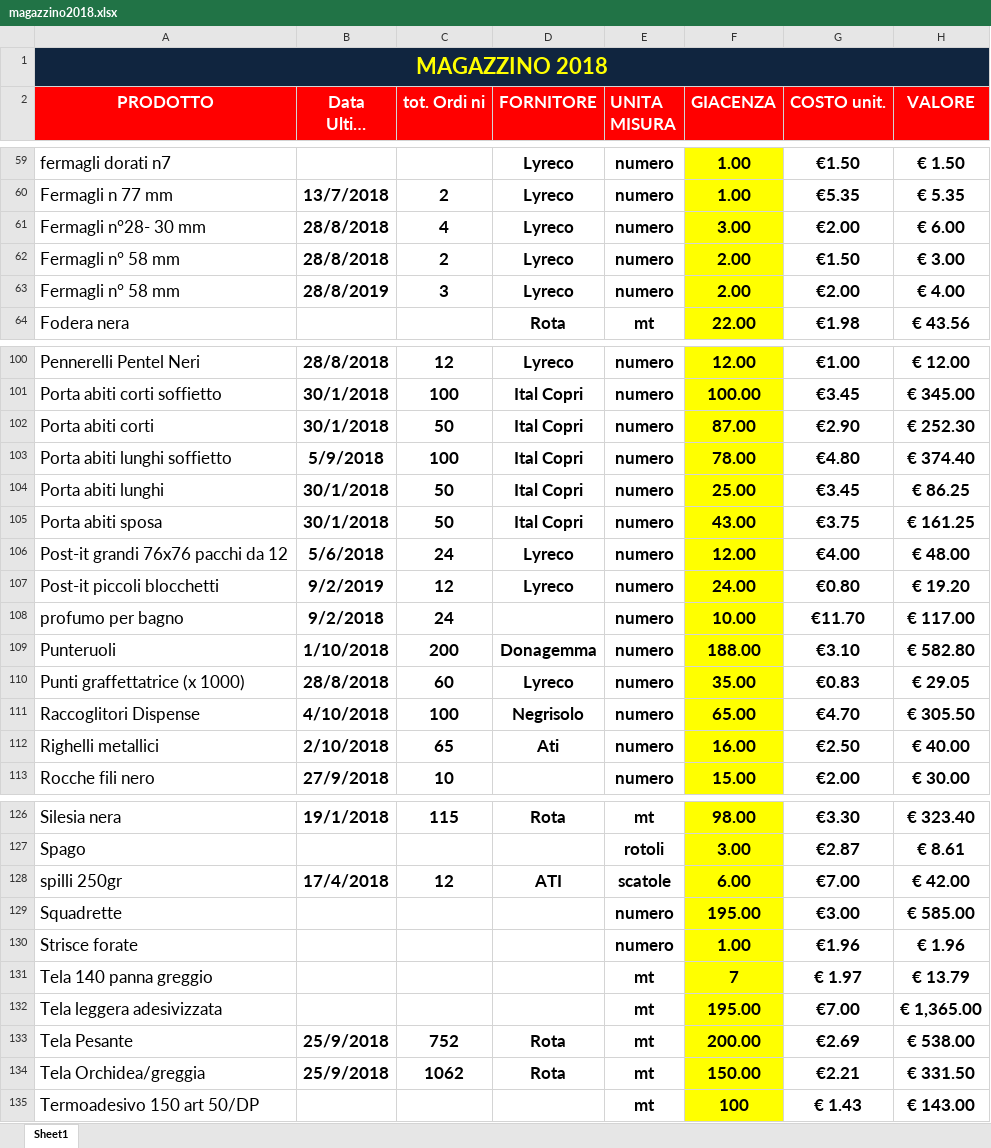
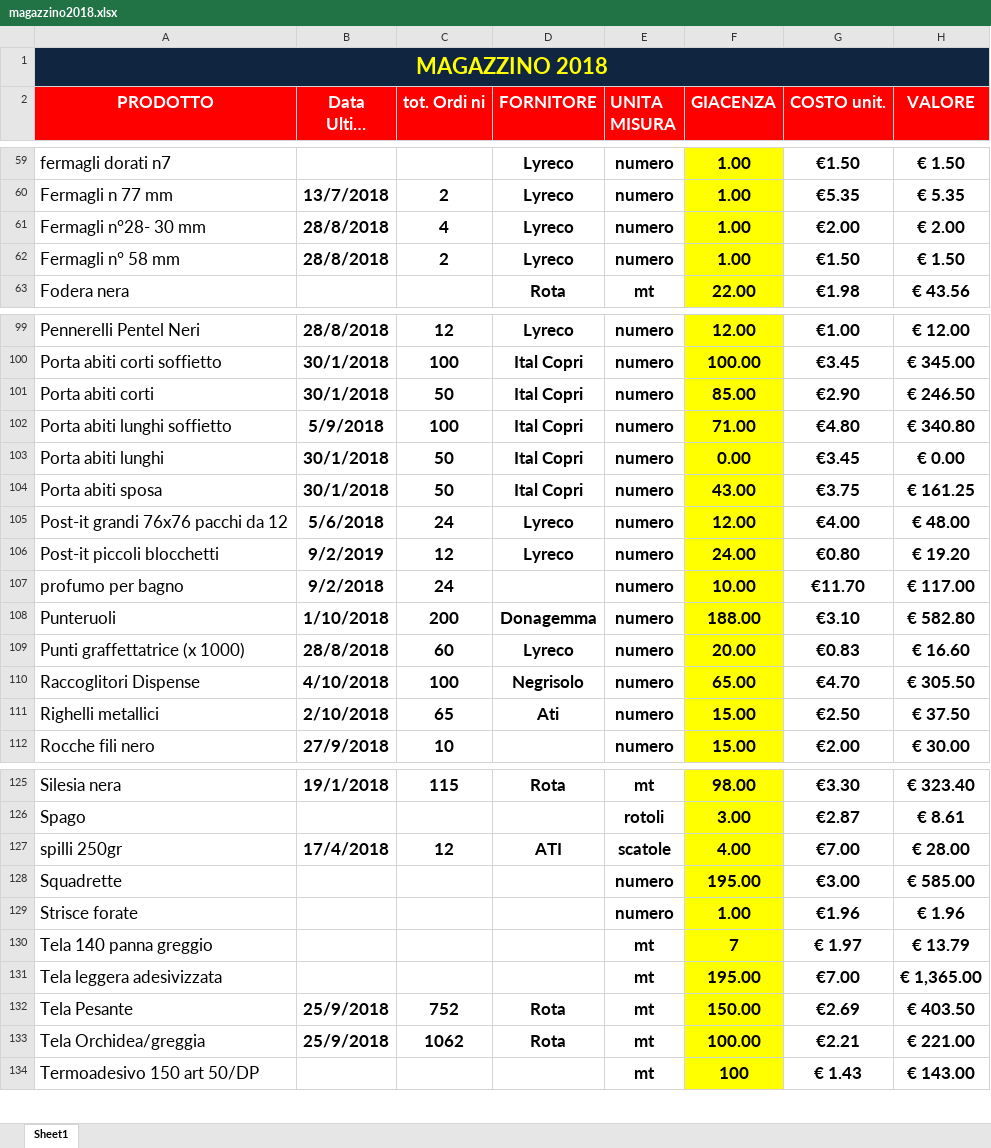
Before and after one commit to magazzino/deposito, an Excel workbook: magazzino2018.xlsx, sheet Sheet1, drawn as a sheet; only a part is shown, gaps mark what is left out; long unchanged cells end in …; values as stored, in another font and other column widths than the file's, no borders; conditional formats not drawn; removed rows and columns are numbered as before the commit, all else as after; the diff covers the shown part only; the diff names each change by its address in the sheet, - before the commit and + after, or states it on an @@ line.

```diff
--- a/magazzino2018.xlsx (sheet Sheet1)
+++ b/magazzino2018.xlsx (sheet Sheet1)
-F61 (GIACENZA): 3.00
+F61 (GIACENZA): 1.00
-H61 (VALORE): € 6.00
+H61 (VALORE): € 2.00
-F62 (GIACENZA): 2.00
+F62 (GIACENZA): 1.00
-H62 (VALORE): € 3.00
+H62 (VALORE): € 1.50
-row 63: Fermagli n° 58 mm | 28/8/2019 | 3 | Lyreco | numero | 2.00 | €2.00 | € 4.00
-F101 (GIACENZA): 87.00
+F101 (GIACENZA): 85.00
-H101 (VALORE): € 252.30
+H101 (VALORE): € 246.50
-F102 (GIACENZA): 78.00
+F102 (GIACENZA): 71.00
-H102 (VALORE): € 374.40
+H102 (VALORE): € 340.80
-F103 (GIACENZA): 25.00
+F103 (GIACENZA): 0.00
-H103 (VALORE): € 86.25
+H103 (VALORE): € 0.00
-F109 (GIACENZA): 35.00
+F109 (GIACENZA): 20.00
-H109 (VALORE): € 29.05
+H109 (VALORE): € 16.60
-F111 (GIACENZA): 16.00
+F111 (GIACENZA): 15.00
-H111 (VALORE): € 40.00
+H111 (VALORE): € 37.50
-F127 (GIACENZA): 6.00
+F127 (GIACENZA): 4.00
-H127 (VALORE): € 42.00
+H127 (VALORE): € 28.00
-F132 (GIACENZA): 200.00
+F132 (GIACENZA): 150.00
-H132 (VALORE): € 538.00
+H132 (VALORE): € 403.50
-F133 (GIACENZA): 150.00
+F133 (GIACENZA): 100.00
-H133 (VALORE): € 331.50
+H133 (VALORE): € 221.00
```
Also changed, not shown: 7 edited cells elsewhere in this sheet, formulas that keep their value, prelievi.xlsx, 2 other files.
